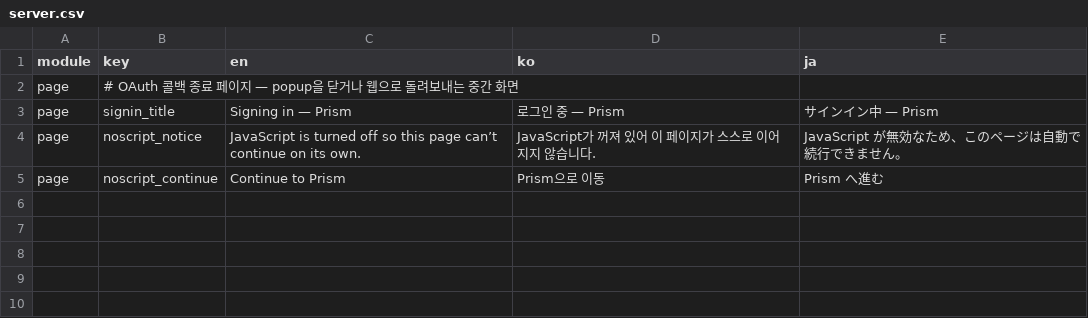
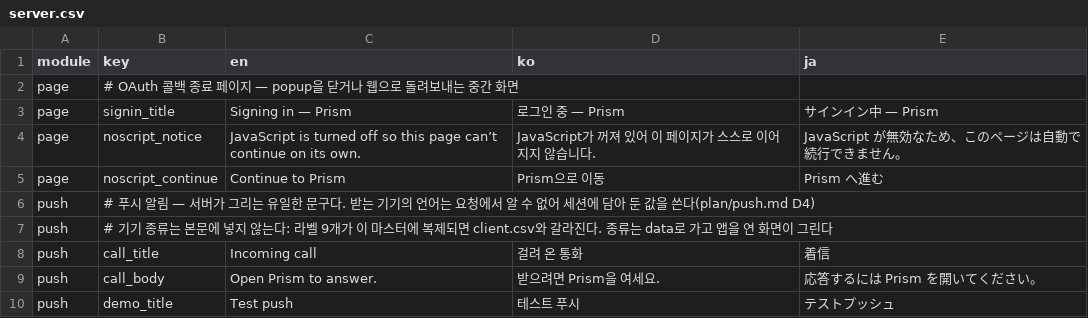
Before and after one commit to krhsjung/prism, a CSV file: i18n/server.csv, drawn as a sheet.

Commit message:
feat(i18n): add push strings for the four clients
- add the push namespace: page copy, permission states, per-target send results, action labels
- reword result_rejected and no_token, add result_failed and content_too_long
- regenerate the server, web, iOS, and Android outputs from the master CSVs

```diff
--- a/i18n/server.csv
+++ b/i18n/server.csv
@@ -5 +5,6 @@ page,noscript_notice,JavaScript is turned off so this page can’t continue on i
 page,noscript_continue,Continue to Prism,Prism으로 이동,Prism へ進む
+push,# 푸시 알림 — 서버가 그리는 유일한 문구다. 받는 기기의 언어는 요청에서 알 수 없어 세션에 담아 둔 값을 쓴다(plan/push.md D4),,,
+push,# 기기 종류는 본문에 넣지 않는다: 라벨 9개가 이 마스터에 복제되면 client.csv와 갈라진다. 종류는 data로 가고 앱을 연 화면이 그린다,,,
+push,call_title,Incoming call,걸려 온 통화,着信
+push,call_body,Open Prism to answer.,받으려면 Prism을 여세요.,応答するには Prism を開いてください。
+push,demo_title,Test push,테스트 푸시,テストプッシュ
```
Also changed, not shown: 18 other files.
